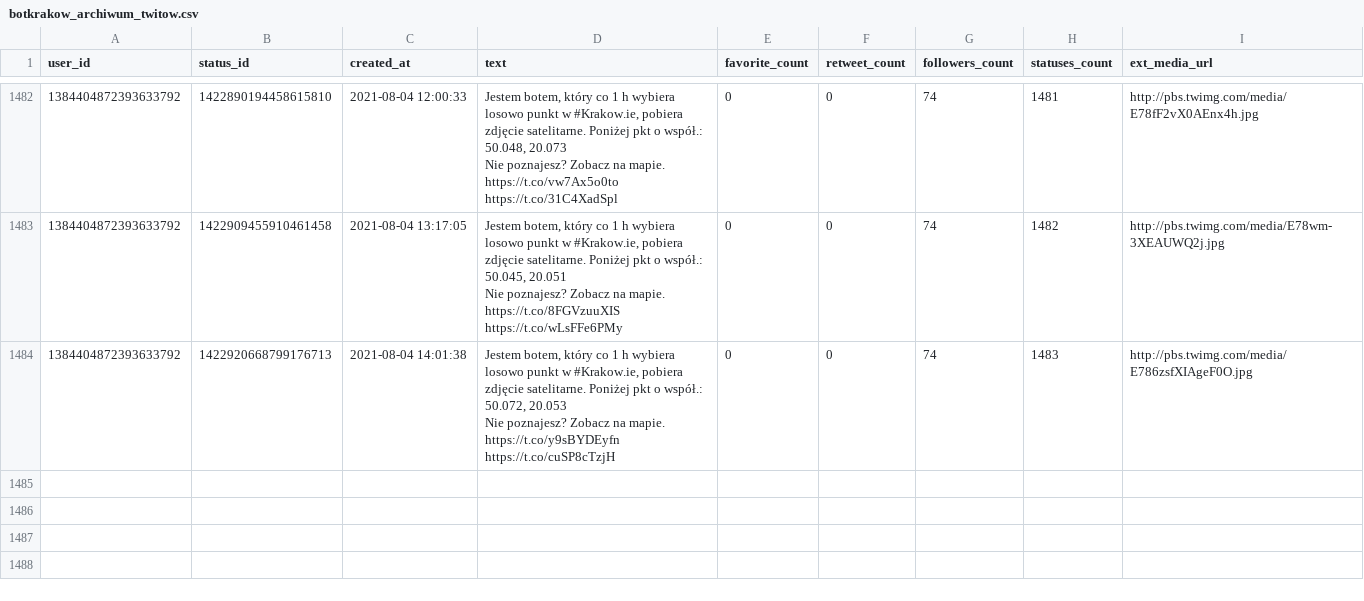
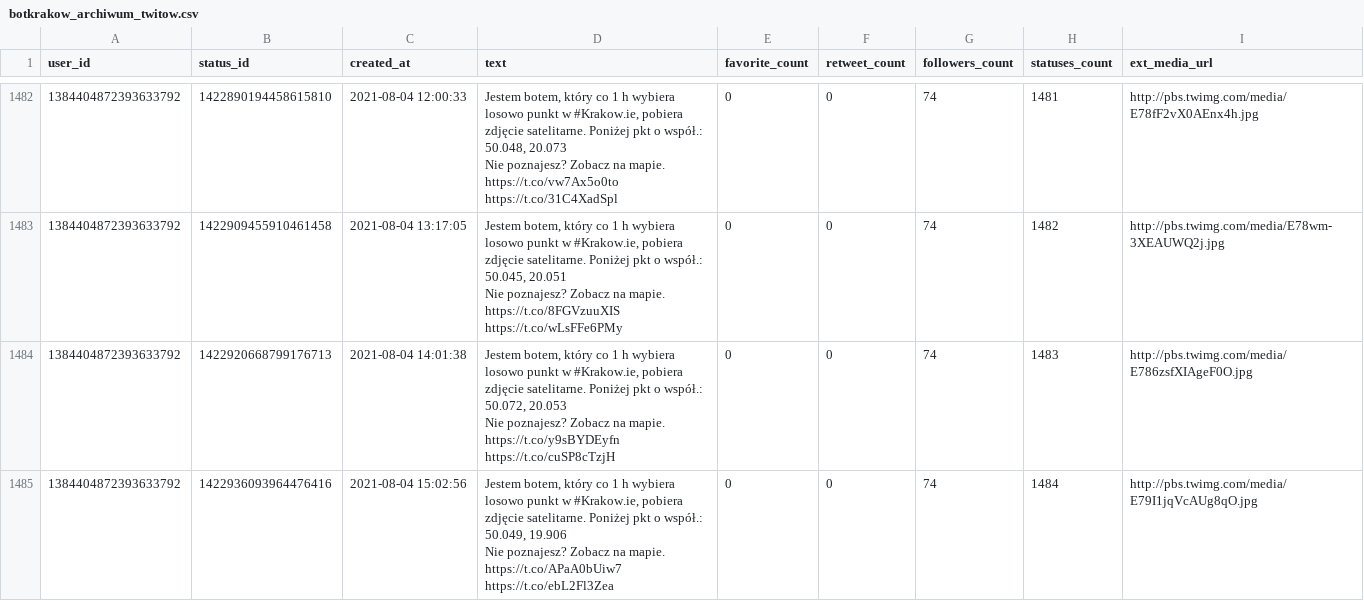
Before and after one commit to sms1962/botblog, a CSV file: data/botkrakow_archiwum_twitow.csv, drawn as a sheet; only a part is shown, gaps mark what is left out; ↵ is a line break in a cell; the diff names each change by its address in the sheet, - before the commit and + after, or states it on an @@ line.

Commit message:
Zapisanie nowych twitow botkrakow

```diff
--- a/data/botkrakow_archiwum_twitow.csv
+++ b/data/botkrakow_archiwum_twitow.csv
+row 1485: 1384404872393633792 | 1422936093964476416 | 2021-08-04 15:02:56 | Jestem botem, który co 1 h wybiera losowo punkt w #Krakow.ie, pobiera zdjęcie satelitarne. Poniżej pkt o współ.: 50.049, 19.906 ↵ Nie poznajesz? Zobacz na mapie. https://t.co/APaA0bUiw7 https://t.co/ebL2Fl3Zea | 0 | 0 | 74 | 1484 | http://pbs.twimg.com/media/E79I1jqVcAUg8qO.jpg
```
Also changed, not shown: 1 other file.
